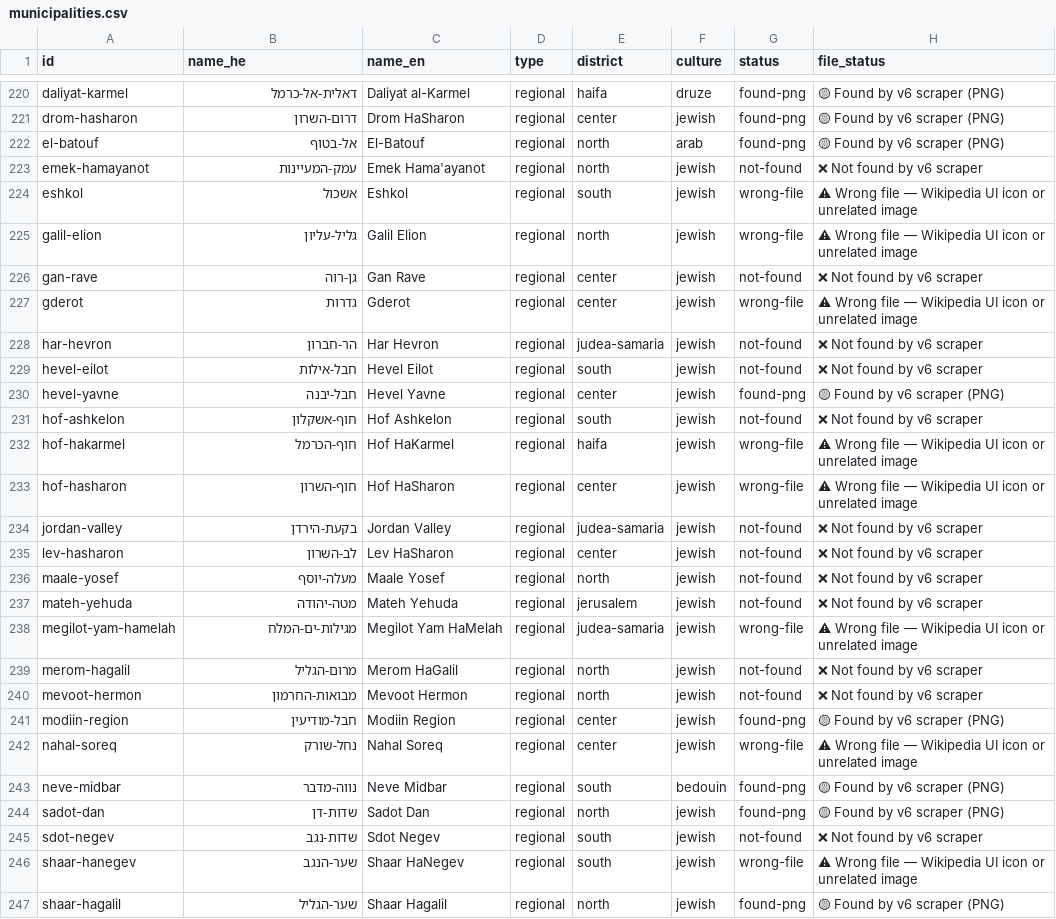
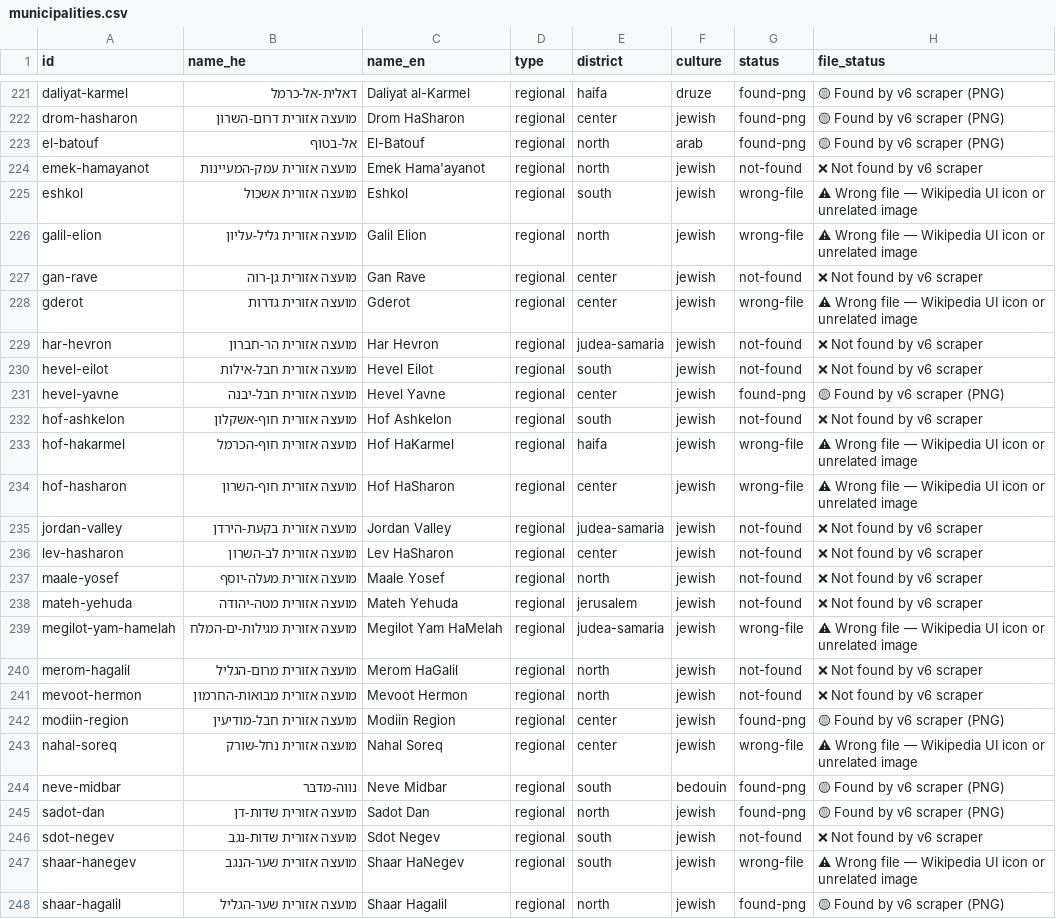
Before and after one commit to itai-raveh/israel-emblems, a CSV file: data/municipalities.csv, drawn as a sheet; only a part is shown, gaps mark what is left out; addresses are those after the commit; the diff covers the shown part only; the diff names each change by its address in the sheet, - before the commit and + after, or states it on an @@ line.

Commit message:
add full Hebrew names for Jewish local/regional councils, fix misgav, remove har-hebron

```diff
--- a/data/municipalities.csv
+++ b/data/municipalities.csv
-B222 (name_he): דרום-השרון
+B222 (name_he): מועצה אזורית דרום-השרון
-B224 (name_he): עמק-המעיינות
+B224 (name_he): מועצה אזורית עמק-המעיינות
-B225 (name_he): אשכול
+B225 (name_he): מועצה אזורית אשכול
-B226 (name_he): גליל-עליון
+B226 (name_he): מועצה אזורית גליל-עליון
-B227 (name_he): גן-רוה
+B227 (name_he): מועצה אזורית גן-רוה
-B228 (name_he): גדרות
+B228 (name_he): מועצה אזורית גדרות
-B229 (name_he): הר-חברון
+B229 (name_he): מועצה אזורית הר-חברון
-B230 (name_he): חבל-אילות
+B230 (name_he): מועצה אזורית חבל-אילות
-B231 (name_he): חבל-יבנה
+B231 (name_he): מועצה אזורית חבל-יבנה
-B232 (name_he): חוף-אשקלון
+B232 (name_he): מועצה אזורית חוף-אשקלון
-B233 (name_he): חוף-הכרמל
+B233 (name_he): מועצה אזורית חוף-הכרמל
-B234 (name_he): חוף-השרון
+B234 (name_he): מועצה אזורית חוף-השרון
-B235 (name_he): בקעת-הירדן
+B235 (name_he): מועצה אזורית בקעת-הירדן
-B236 (name_he): לב-השרון
+B236 (name_he): מועצה אזורית לב-השרון
-B237 (name_he): מעלה-יוסף
+B237 (name_he): מועצה אזורית מעלה-יוסף
-B238 (name_he): מטה-יהודה
+B238 (name_he): מועצה אזורית מטה-יהודה
-B239 (name_he): מגילות-ים-המלח
+B239 (name_he): מועצה אזורית מגילות-ים-המלח
-B240 (name_he): מרום-הגליל
+B240 (name_he): מועצה אזורית מרום-הגליל
-B241 (name_he): מבואות-החרמון
+B241 (name_he): מועצה אזורית מבואות-החרמון
-B242 (name_he): חבל-מודיעין
+B242 (name_he): מועצה אזורית חבל-מודיעין
-B243 (name_he): נחל-שורק
+B243 (name_he): מועצה אזורית נחל-שורק
-B245 (name_he): שדות-דן
+B245 (name_he): מועצה אזורית שדות-דן
-B246 (name_he): שדות-נגב
+B246 (name_he): מועצה אזורית שדות-נגב
-B247 (name_he): שער-הנגב
+B247 (name_he): מועצה אזורית שער-הנגב
-B248 (name_he): שער-הגליל
+B248 (name_he): מועצה אזורית שער-הגליל
```
Also changed, not shown: 1 added row, 7 removed rows and 81 edited cells elsewhere in this file.
